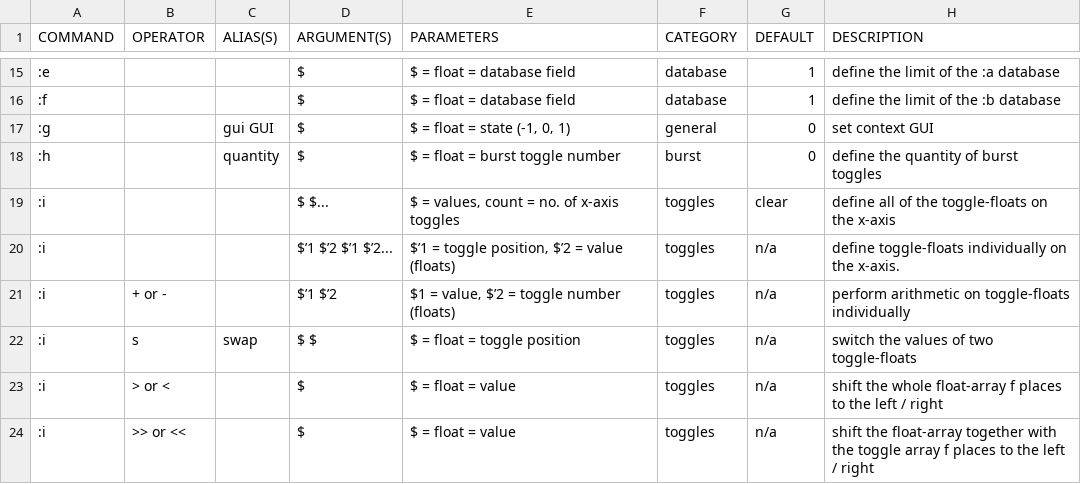
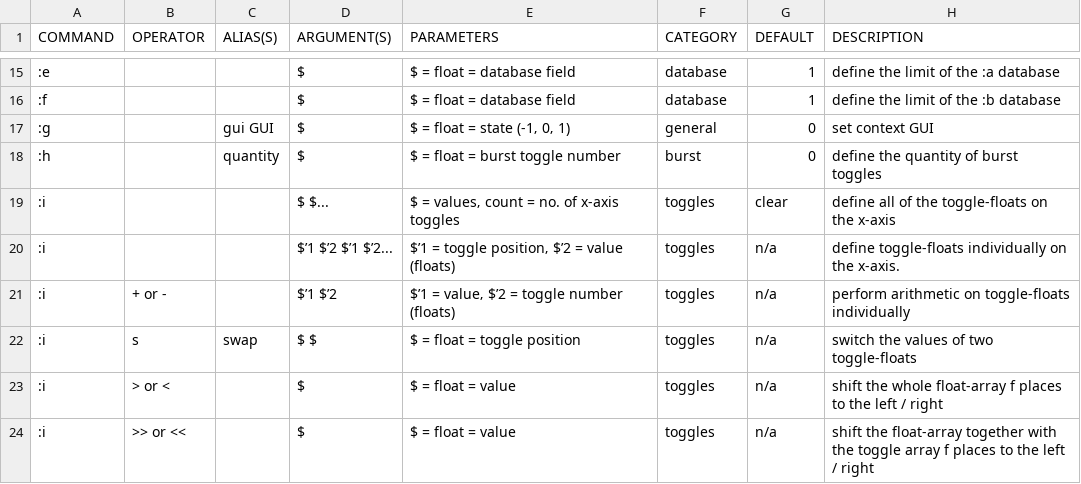
Before and after one commit to LGoodacre/context-sequencer, a CSV file: helpfiles/docfiles/context_commands.csv, drawn as a sheet; only a part is shown, gaps mark what is left out; the diff names each change by its address in the sheet, - before the commit and + after, or states it on an @@ line.

```diff
--- a/helpfiles/docfiles/context_commands.csv
+++ b/helpfiles/docfiles/context_commands.csv
-E21 (PARAMETERS): $1 = value‚ $’2 = toggle number (floats)
+E21 (PARAMETERS): $’1 = value‚ $’2 = toggle number (floats)
```
Also changed, not shown: 6 other files.
